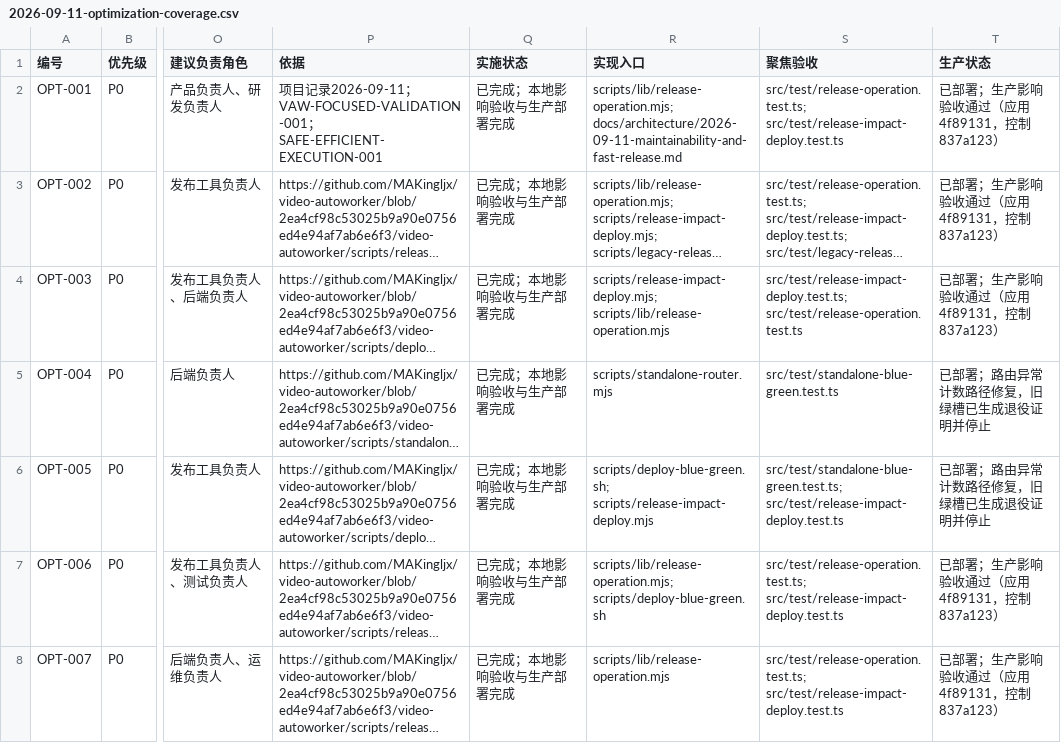
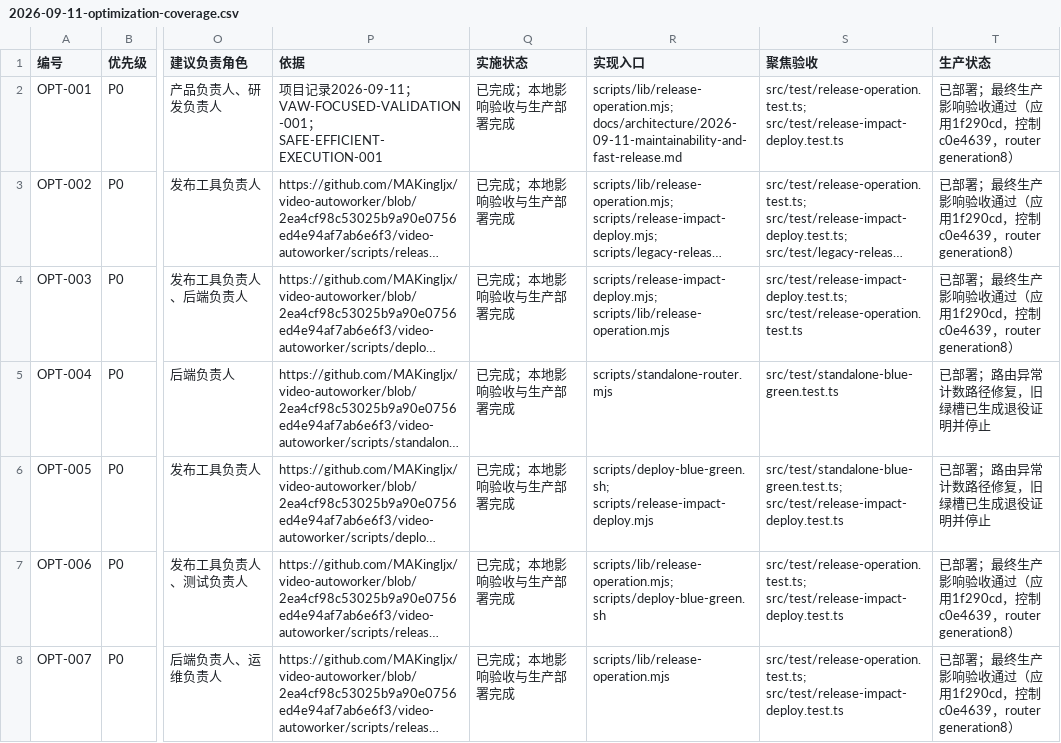
Before and after one commit to MAKingljx/video-autoworker, a CSV file: video-autoworker/docs/operations/2026/2026-09-11-optimization-coverage.csv, drawn as a sheet; only a part is shown, gaps mark what is left out; long unchanged cells end in …; the diff covers the shown part only; the diff names each change by its address in the sheet, - before the commit and + after, or states it on an @@ line.

```diff
--- a/video-autoworker/docs/operations/2026/2026-09-11-optimization-coverage.csv
+++ b/video-autoworker/docs/operations/2026/2026-09-11-optimization-coverage.csv
-T2:T4 (生产状态): 已部署；生产影响验收通过（应用4f89131，控制837a123）
+T2:T4 (生产状态): 已部署；最终生产影响验收通过（应用1f290cd，控制c0e4639，router generation8）
-T7:T8 (生产状态): 已部署；生产影响验收通过（应用4f89131，控制837a123）
+T7:T8 (生产状态): 已部署；最终生产影响验收通过（应用1f290cd，控制c0e4639，router generation8）
```
Also changed, not shown: 39 edited cells elsewhere in this file, 1 other file.
